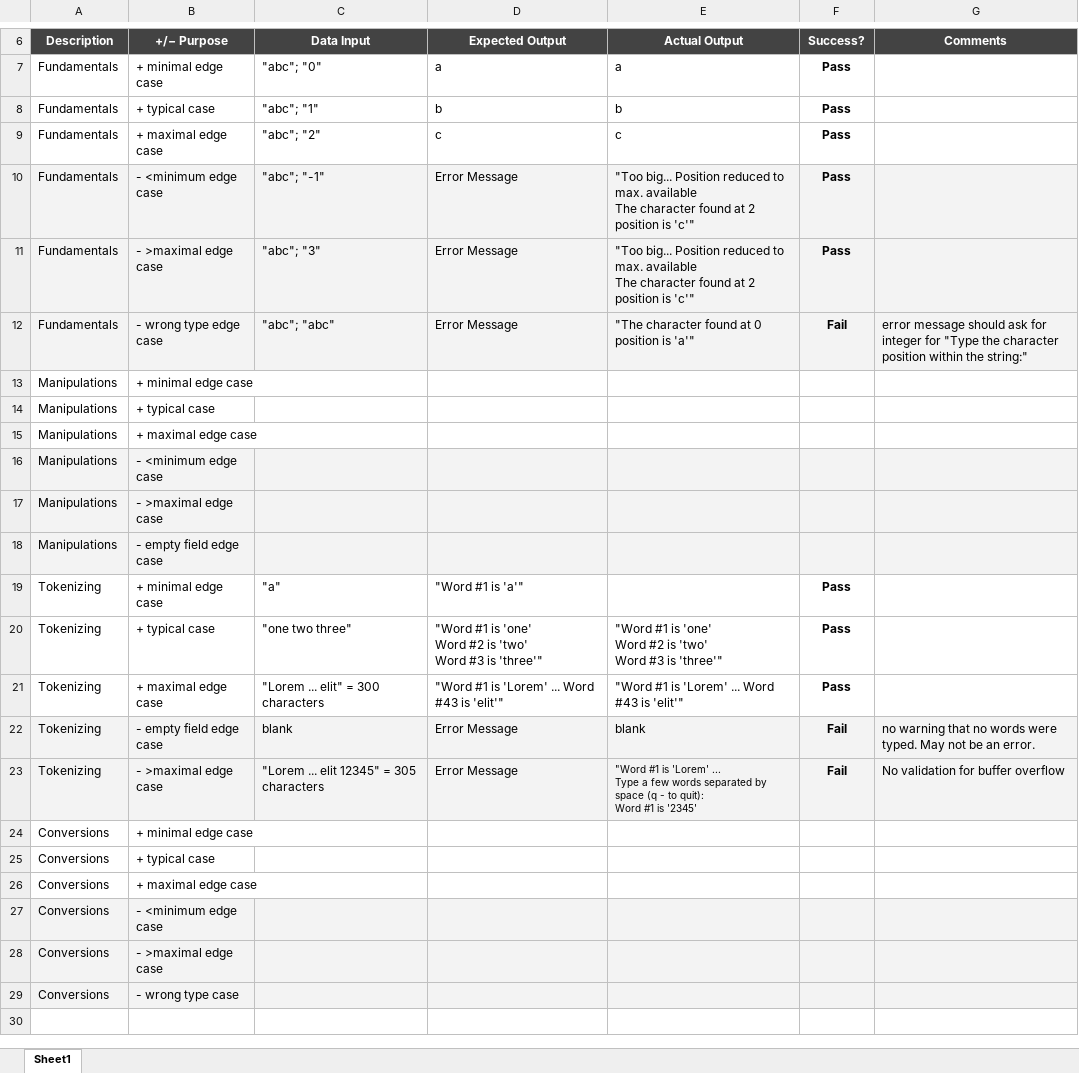
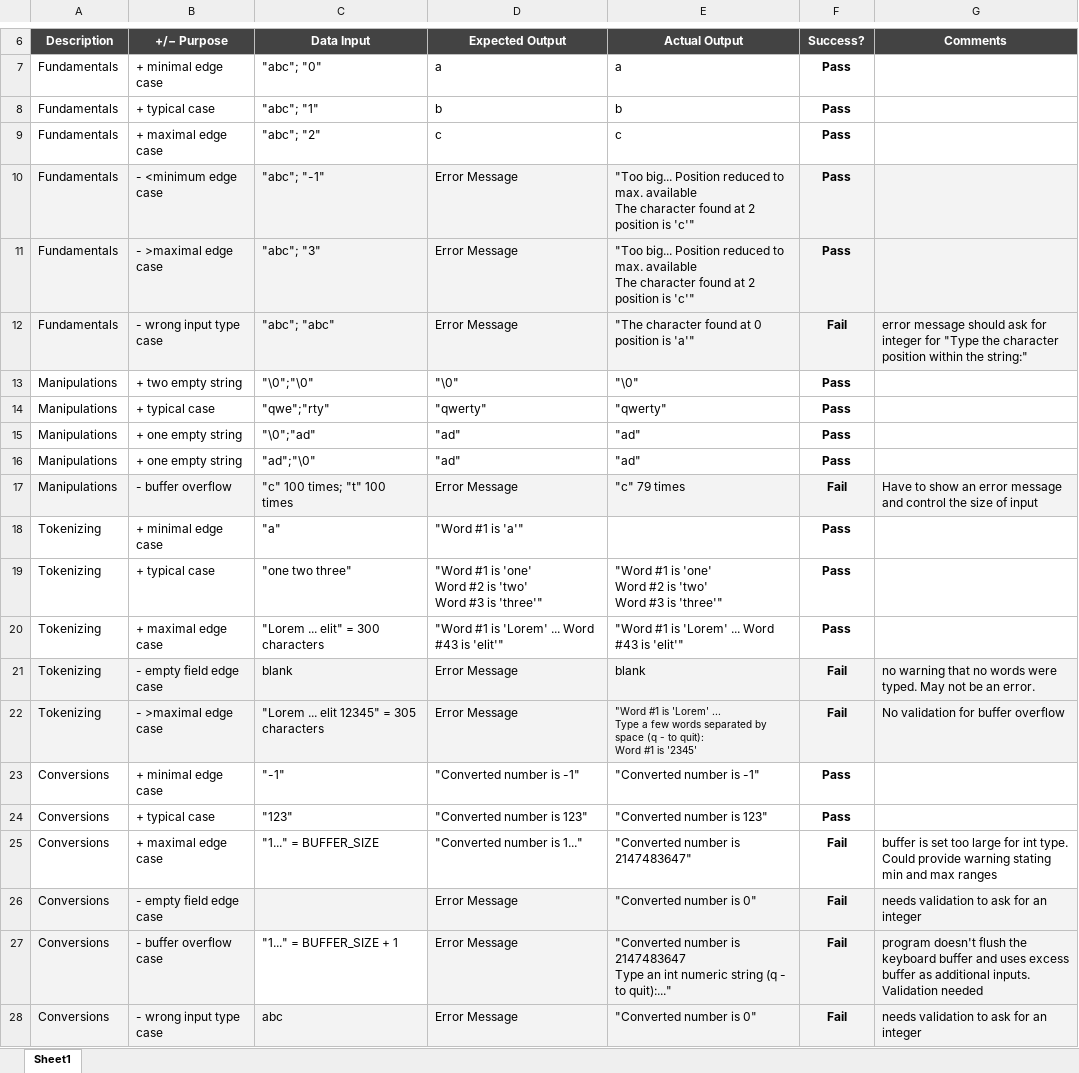
Before and after one commit to lucanovello/Winter-2024, an Excel workbook: CPR101NAA/Final Group Project/CPR101NAA_Final Group Project/test_cases_v1.xlsx, sheet Sheet1, drawn as a sheet; only a part is shown, gaps mark what is left out; values as stored, in another font and other column widths than the file's, no borders; charts and pictures and conditional formats not drawn; removed rows and columns are numbered as before the commit, all else as after; ↵ is a line break in a cell; the diff names each change by its address in the sheet, - before the commit and + after, or states it on an @@ line.

Commit message:
CPR101 - final project - 1st final draft - test_cases_v1.xlsx

```diff
--- a/CPR101NAA/Final Group Project/CPR101NAA_Final Group Project/test_cases_v1.xlsx (sheet Sheet1)
+++ b/CPR101NAA/Final Group Project/CPR101NAA_Final Group Project/test_cases_v1.xlsx (sheet Sheet1)
-B12 (+/− Purpose): - wrong type edge case
+B12 (+/− Purpose): - wrong input type case
-row 13: Manipulations | + minimal edge case
+row 13: Manipulations | + two empty string | "\0";"\0" | "\0" | "\0" | Pass
-C14 (Data Input): (empty)
+C14 (Data Input): "qwe";"rty"
-D14 (Expected Output): (empty)
+D14 (Expected Output): "qwerty"
-E14 (Actual Output): (empty)
+E14 (Actual Output): "qwerty"
-F14 (Success?): (empty)
+F14 (Success?): Pass
-row 15: Manipulations | + maximal edge case
-row 16: Manipulations | - <minimum edge case
-row 17: Manipulations | - >maximal edge case
-row 18: Manipulations | - empty field edge case
+row 15: Manipulations | + one empty string | "\0";"ad" | "ad" | "ad" | Pass
+row 16: Manipulations | + one empty string | "ad";"\0" | "ad" | "ad" | Pass
+row 17: Manipulations | - buffer overflow | "c" 100 times; "t" 100 times | Error Message | "c" 79 times | Fail | Have to show an error message and control the size of input
-C23 (Data Input): (empty)
+C23 (Data Input): "-1"
-D23 (Expected Output): (empty)
+D23 (Expected Output): "Converted number is -1"
-E23 (Actual Output): (empty)
+E23 (Actual Output): "Converted number is -1"
-F23:F24 (Success?): (empty)
+F23:F24 (Success?): Pass
-C24 (Data Input): (empty)
+C24 (Data Input): "123"
-D24 (Expected Output): (empty)
+D24 (Expected Output): "Converted number is 123"
-E24 (Actual Output): (empty)
+E24 (Actual Output): "Converted number is 123"
-row 26: Conversions | + maximal edge case
-row 27: Conversions | - <minimum edge case
-row 28: Conversions | - >maximal edge case
-row 29: Conversions | - wrong type case
+row 25: Conversions | + maximal edge case | "1..." = BUFFER_SIZE | "Converted number is 1..." | "Converted number is 2147483647" | Fail | buffer is set too large for int type. Could provide warning stating min and max ranges
+row 26: Conversions | - empty field edge case |  | Error Message | "Converted number is 0" | Fail | needs validation to ask for an integer
+row 27: Conversions | - buffer overflow case | "1..." = BUFFER_SIZE + 1 | Error Message | "Converted number is 2147483647 ↵ Type an int numeric string (q - to quit):..." | Fail | program doesn't flush the keyboard buffer and uses excess buffer as additional inputs. Validation needed
+row 28: Conversions | - wrong input type case | abc | Error Message | "Converted number is 0" | Fail | needs validation to ask for an integer
```
Also changed, not shown: 11 other files.
